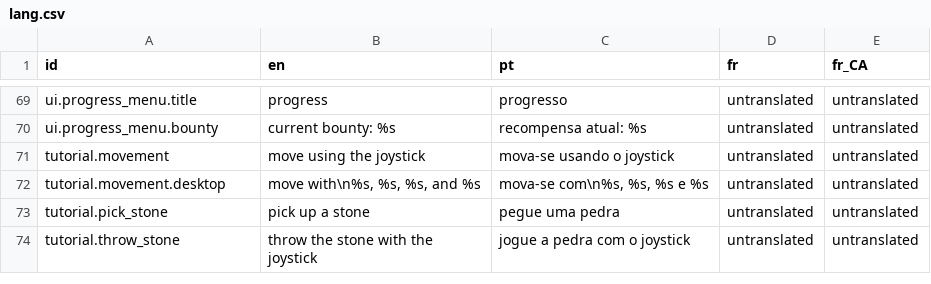
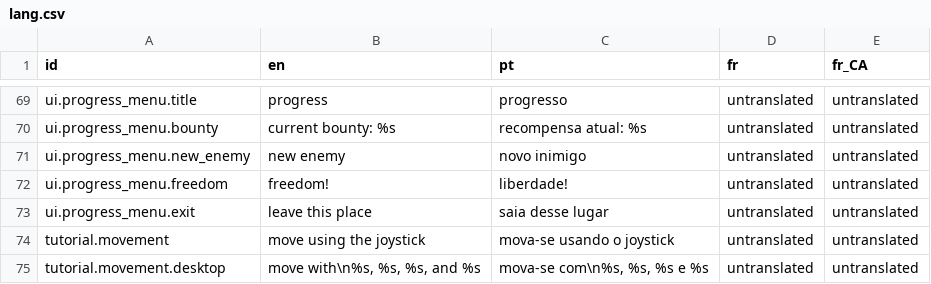
Before and after one commit to 12gauged/Carnivore, a CSV file: system/data/lang/lang.csv, drawn as a sheet; only a part is shown, gaps mark what is left out; the shorter side is filled out with more unchanged rows.

Commit message:
progress menu mostly finished

```diff
--- a/system/data/lang/lang.csv
+++ b/system/data/lang/lang.csv
@@ -70,2 +70,5 @@ ui.progress_menu.title,progress,progresso,untranslated,untranslated
 ui.progress_menu.bounty,current bounty: %s,recompensa atual: %s,untranslated,untranslated
+ui.progress_menu.new_enemy,new enemy,novo inimigo,untranslated,untranslated
+ui.progress_menu.freedom,freedom!,liberdade!,untranslated,untranslated
+ui.progress_menu.exit,leave this place,saia desse lugar,untranslated,untranslated
 tutorial.movement,move using the joystick,mova-se usando o joystick,untranslated,untranslated
```
Also changed, not shown: 15 other files.
